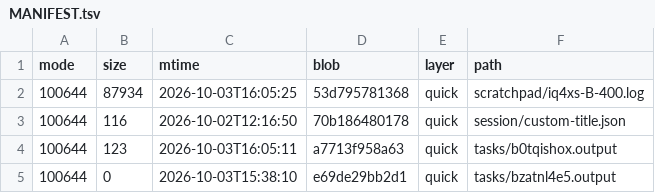
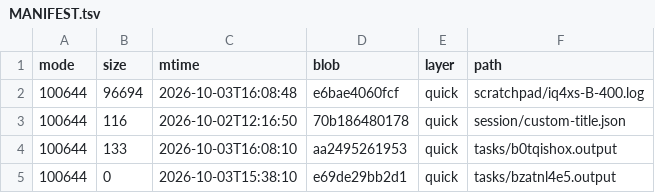
Before and after one commit to luweigen/Strata, a TSV file: _traj/work/fdd68fb3-d304-40df-b17b-5a7d3f2afd46/MANIFEST.tsv, drawn as a sheet.

```diff
--- a/_traj/work/fdd68fb3-d304-40df-b17b-5a7d3f2afd46/MANIFEST.tsv
+++ b/_traj/work/fdd68fb3-d304-40df-b17b-5a7d3f2afd46/MANIFEST.tsv
@@ -1,5 +1,5 @@
 mode	size	mtime	blob	layer	path
-100644	87934	2026-10-03T16:05:25	53d795781368	quick	scratchpad/iq4xs-B-400.log
+100644	96694	2026-10-03T16:08:48	e6bae4060fcf	quick	scratchpad/iq4xs-B-400.log
 100644	116	2026-10-02T12:16:50	70b186480178	quick	session/custom-title.json
-100644	123	2026-10-03T16:05:11	a7713f958a63	quick	tasks/b0tqishox.output
+100644	133	2026-10-03T16:08:10	aa2495261953	quick	tasks/b0tqishox.output
 100644	0	2026-10-03T15:38:10	e69de29bb2d1	quick	tasks/bzatnl4e5.output
```
Also changed, not shown: _traj/INDEX.tsv, 5 other files.
